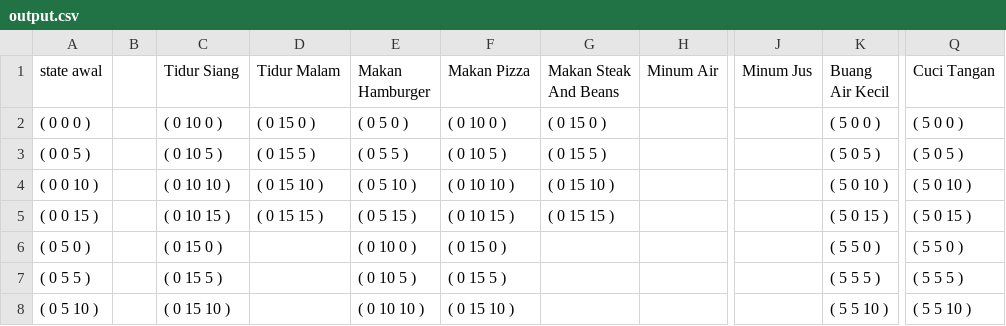
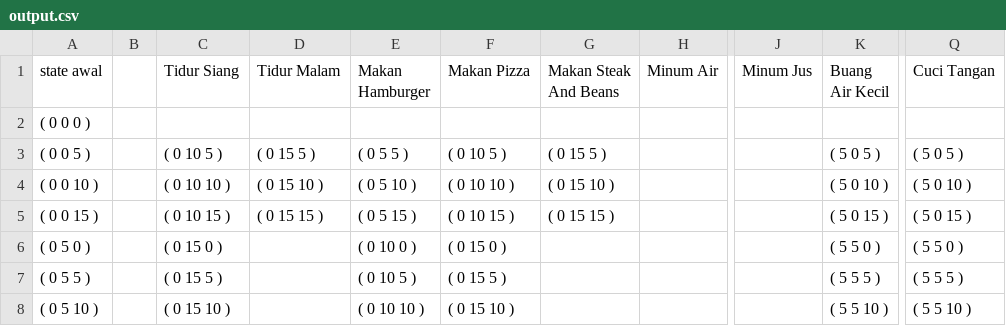
Before and after one commit to taufiqhusada/Tubes1TBFO, a CSV file: output.csv, drawn as a sheet; only a part is shown, gaps mark what is left out; the diff names each change by its address in the sheet, - before the commit and + after, or states it on an @@ line.

```diff
--- a/output.csv
+++ b/output.csv
-C2 (Tidur Siang): ( 0 10 0 )
+C2 (Tidur Siang): (empty)
-D2 (Tidur Malam): ( 0 15 0 )
+D2 (Tidur Malam): (empty)
-E2 (Makan Hamburger): ( 0 5 0 )
+E2 (Makan Hamburger): (empty)
-F2 (Makan Pizza): ( 0 10 0 )
+F2 (Makan Pizza): (empty)
-G2 (Makan Steak And Beans): ( 0 15 0 )
+G2 (Makan Steak And Beans): (empty)
-K2 (Buang Air Kecil): ( 5 0 0 )
+K2 (Buang Air Kecil): (empty)
-Q2 (Cuci Tangan): ( 5 0 0 )
+Q2 (Cuci Tangan): (empty)
```
Also changed, not shown: 1 other file.
